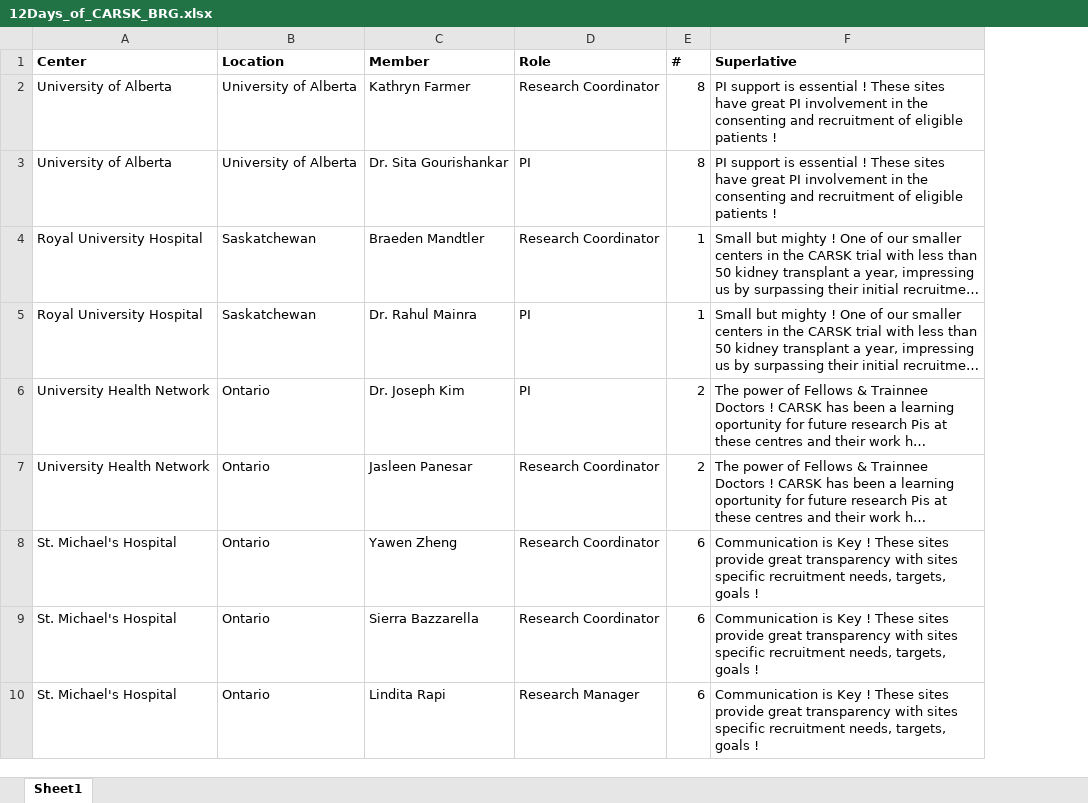
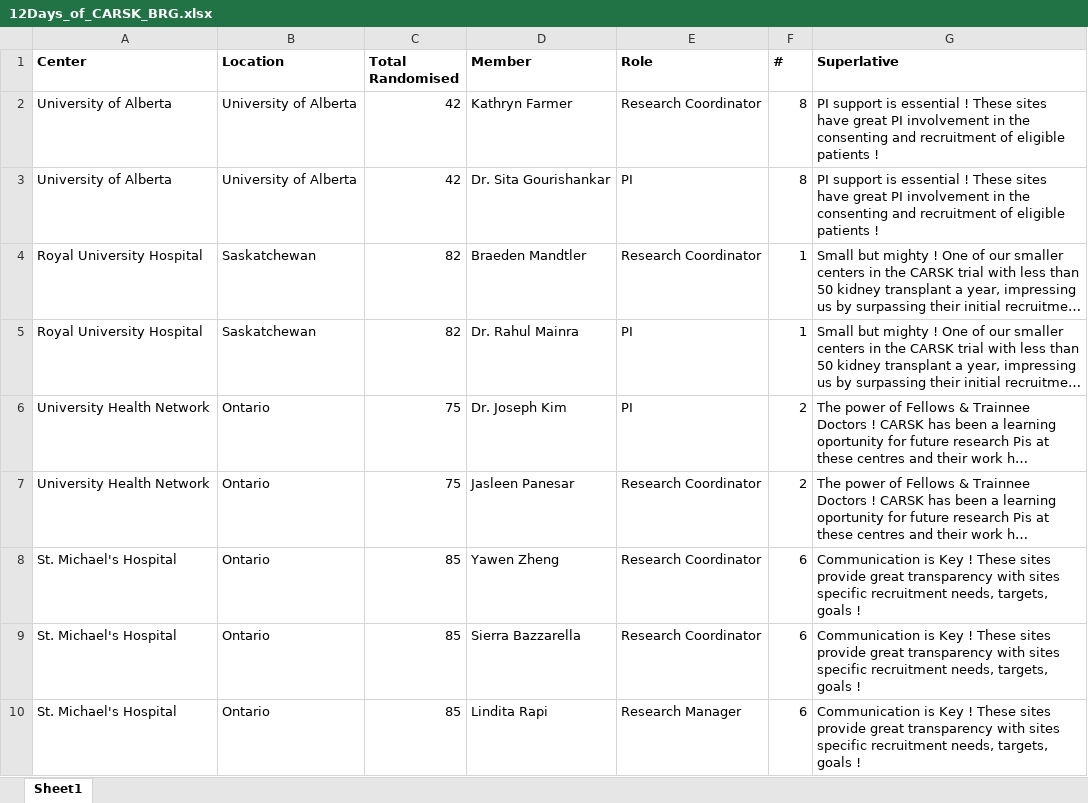
Before and after one commit to galotalp/carsk_advent_calendar, an Excel workbook: assets/12Days_of_CARSK_BRG.xlsx, sheet Sheet1, drawn as a sheet; only a part is shown; long unchanged cells end in …; values as stored, in another font and other column widths than the file's, no borders; the diff names each change by its address in the sheet, - before the commit and + after, or states it on an @@ line.

```diff
--- a/assets/12Days_of_CARSK_BRG.xlsx (sheet Sheet1)
+++ b/assets/12Days_of_CARSK_BRG.xlsx (sheet Sheet1)
+column C (Total Randomised), rows 2-10: 42 | 42 | 82 | 82 | 75 | 75 | 85 | 85 | 85
```
Also changed, not shown: 5 other files.
